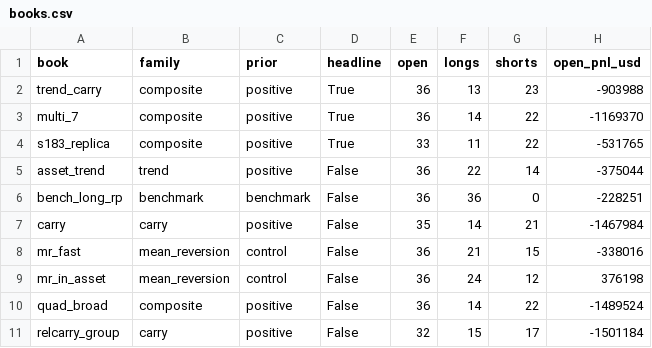
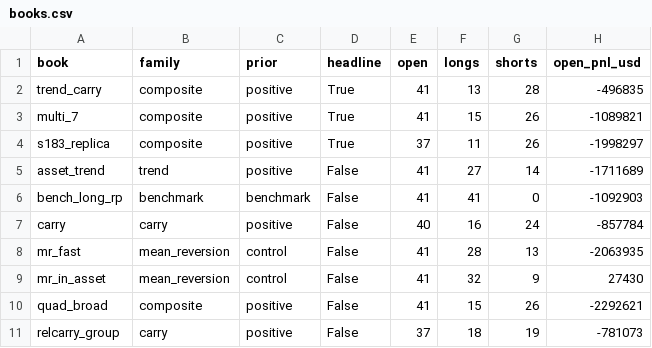
Before and after one commit to mayank201181/Systematic-strategies, a CSV file: results/book/books.csv, drawn as a sheet; only a part is shown; the diff covers the shown part only.

```diff
--- a/results/book/books.csv
+++ b/results/book/books.csv
@@ -1,11 +1,11 @@
 book,family,prior,headline,open,longs,shorts,open_pnl_usd
-trend_carry,composite,positive,True,36,13,23,-903988
-multi_7,composite,positive,True,36,14,22,-1169370
-s183_replica,composite,positive,True,33,11,22,-531765
-asset_trend,trend,positive,False,36,22,14,-375044
-bench_long_rp,benchmark,benchmark,False,36,36,0,-228251
-carry,carry,positive,False,35,14,21,-1467984
-mr_fast,mean_reversion,control,False,36,21,15,-338016
-mr_in_asset,mean_reversion,control,False,36,24,12,376198
-quad_broad,composite,positive,False,36,14,22,-1489524
-relcarry_group,carry,positive,False,32,15,17,-1501184
+trend_carry,composite,positive,True,41,13,28,-496835
+multi_7,composite,positive,True,41,15,26,-1089821
+s183_replica,composite,positive,True,37,11,26,-1998297
+asset_trend,trend,positive,False,41,27,14,-1711689
+bench_long_rp,benchmark,benchmark,False,41,41,0,-1092903
+carry,carry,positive,False,40,16,24,-857784
+mr_fast,mean_reversion,control,False,41,28,13,-2063935
+mr_in_asset,mean_reversion,control,False,41,32,9,27430
+quad_broad,composite,positive,False,41,15,26,-2292621
+relcarry_group,carry,positive,False,37,18,19,-781073
```
Also changed, not shown: 3 added rows and 50 edited cells elsewhere in this file, results/book/closed.csv, results/correlations.csv, 16 other files.
